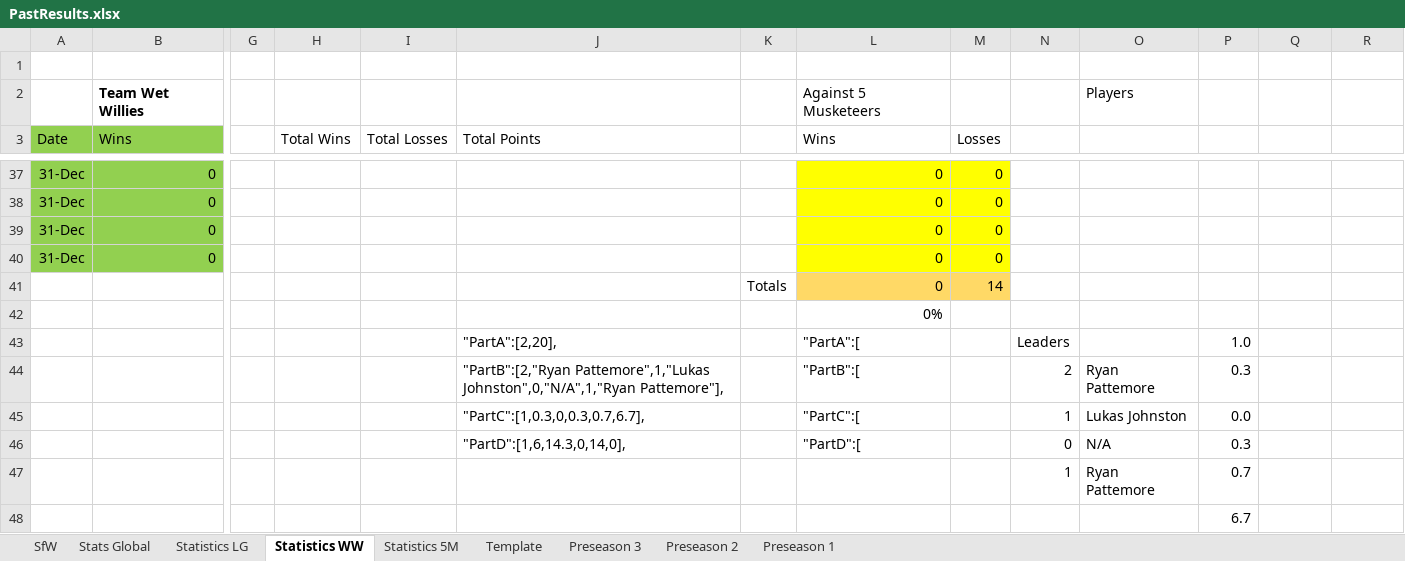
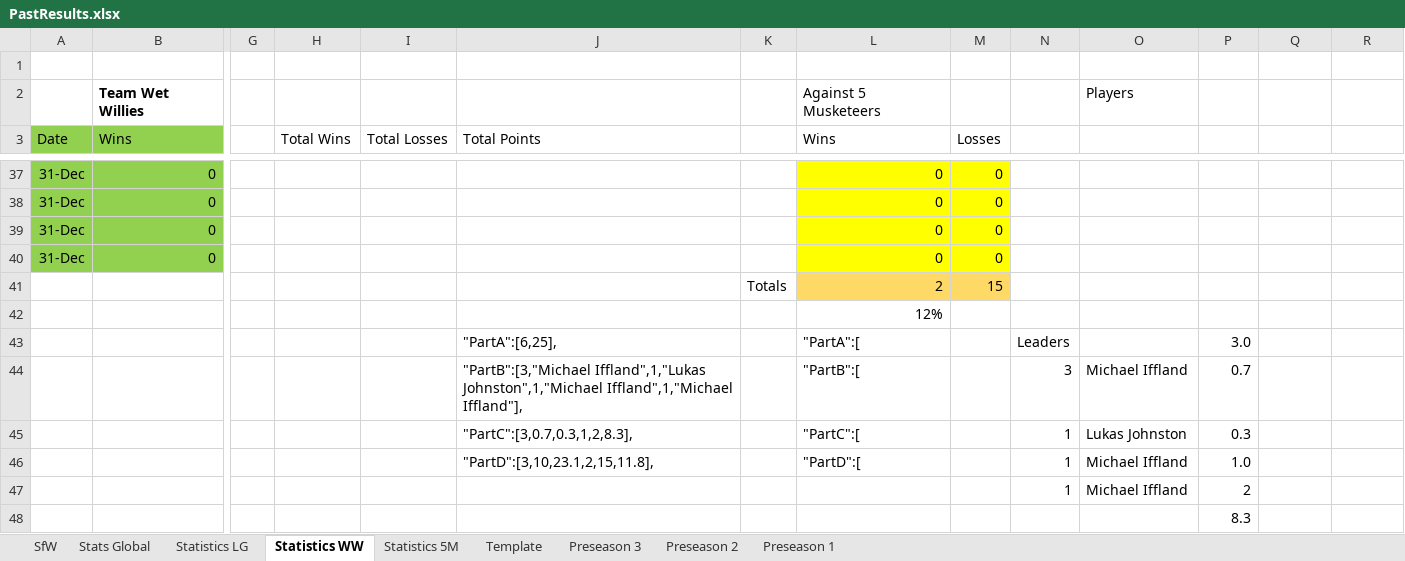
Before and after one commit to KingGoose20/LTBOS3, an Excel workbook: Other Files/PastResults.xlsx, sheet Statistics WW, drawn as a sheet; only a part is shown, gaps mark what is left out; values as stored, in another font and other column widths than the file's, no borders; table styles not drawn; removed rows and columns are numbered as before the commit, all else as after; rows hold the shown columns only; the diff covers the shown part only; the diff names each change by its address in the sheet, - before the commit and + after, or states it on an @@ line.

```diff
--- a/Other Files/PastResults.xlsx (sheet Statistics WW)
+++ b/Other Files/PastResults.xlsx (sheet Statistics WW)
-row 41:  |  |  |  |  |  | Totals | 0 | 14
+row 41:  |  |  |  |  |  | Totals | 2 | 15
-L42 (Wins): 0%
+L42 (Wins): 12%
-J43 (Total Points): "PartA":[2,20],
+J43 (Total Points): "PartA":[6,25],
-P43 (Points): 1.0
+P43 (Points): 3.0
-row 44:  |  |  |  |  | "PartB":[2,"Ryan Pattemore",1,"Lukas Johnston",0,"N/A",1,"Ryan Pattemore"], |  | "PartB":[ |  | 2 | Ryan Pattemore | 0.3
+row 44:  |  |  |  |  | "PartB":[3,"Michael Iffland",1,"Lukas Johnston",1,"Michael Iffland",1,"Michael Iffland"], |  | "PartB":[ |  | 3 | Michael Iffland | 0.7
-J45 (Total Points): "PartC":[1,0.3,0,0.3,0.7,6.7],
+J45 (Total Points): "PartC":[3,0.7,0.3,1,2,8.3],
-P45 (Points): 0.0
+P45 (Points): 0.3
-row 46:  |  |  |  |  | "PartD":[1,6,14.3,0,14,0], |  | "PartD":[ |  | 0 | N/A | 0.3
-row 47:  |  |  |  |  |  |  |  |  | 1 | Ryan Pattemore | 0.7
+row 46:  |  |  |  |  | "PartD":[3,10,23.1,2,15,11.8], |  | "PartD":[ |  | 1 | Michael Iffland | 1.0
+row 47:  |  |  |  |  |  |  |  |  | 1 | Michael Iffland | 2
-P48 (Points): 6.7
+P48 (Points): 8.3
```
Also changed, not shown: 23 edited cells and cell formats elsewhere in this sheet, sheet Preseason 3, sheet Stats Global, sheet SfW, sheet Statistics LG, sheet Statistics 5M, formulas that keep their value, charts or pictures, 5 other files.
